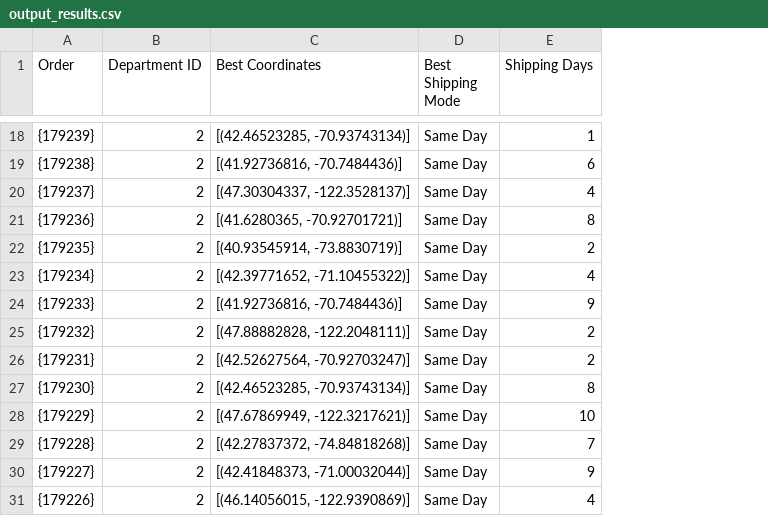
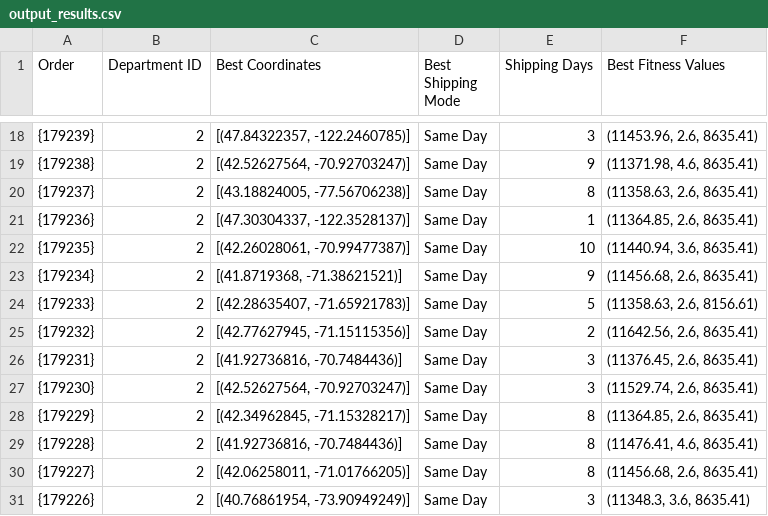
Before and after one commit to nitwit45/CICW, a CSV file: backend/output_results.csv, drawn as a sheet; only a part is shown, gaps mark what is left out; the diff covers the shown part only; the diff names each change by its address in the sheet, - before the commit and + after, or states it on an @@ line.

```diff
--- a/backend/output_results.csv
+++ b/backend/output_results.csv
+column F (Best Fitness Values), rows 18-31: (11453.96, 2.6, 8635.41) | (11371.98, 4.6, 8635.41) | (11358.63, 2.6, 8635.41) | (11364.85, 2.6, 8635.41) | (11440.94, 3.6, 8635.41) | (11456.68, 2.6, 8635.41) | (11358.63, 2.6, 8156.61) | (11642.56, 2.6, 8635.41) | (11376.45, 2.6, 8635.41) | (11529.74, 2.6, 8635.41) | (11364.85, 2.6, 8635.41) | (11476.41, 4.6, 8635.41) | (11456.68, 2.6, 8635.41) | (11348.3, 3.6, 8635.41)
-C18 (Best Coordinates): [(42.46523285, -70.93743134)]
+C18 (Best Coordinates): [(47.84322357, -122.2460785)]
-E18 (Shipping Days): 1
+E18 (Shipping Days): 3
-C19 (Best Coordinates): [(41.92736816, -70.7484436)]
+C19 (Best Coordinates): [(42.52627564, -70.92703247)]
-E19 (Shipping Days): 6
+E19 (Shipping Days): 9
-C20 (Best Coordinates): [(47.30304337, -122.3528137)]
+C20 (Best Coordinates): [(43.18824005, -77.56706238)]
-E20 (Shipping Days): 4
+E20 (Shipping Days): 8
-C21 (Best Coordinates): [(41.6280365, -70.92701721)]
+C21 (Best Coordinates): [(47.30304337, -122.3528137)]
-E21 (Shipping Days): 8
+E21 (Shipping Days): 1
-C22 (Best Coordinates): [(40.93545914, -73.8830719)]
+C22 (Best Coordinates): [(42.26028061, -70.99477387)]
-E22 (Shipping Days): 2
+E22 (Shipping Days): 10
-C23 (Best Coordinates): [(42.39771652, -71.10455322)]
+C23 (Best Coordinates): [(41.8719368, -71.38621521)]
-E23 (Shipping Days): 4
+E23 (Shipping Days): 9
-C24 (Best Coordinates): [(41.92736816, -70.7484436)]
+C24 (Best Coordinates): [(42.28635407, -71.65921783)]
-E24 (Shipping Days): 9
+E24 (Shipping Days): 5
-C25 (Best Coordinates): [(47.88882828, -122.2048111)]
+C25 (Best Coordinates): [(42.77627945, -71.15115356)]
-C26 (Best Coordinates): [(42.52627564, -70.92703247)]
+C26 (Best Coordinates): [(41.92736816, -70.7484436)]
-E26 (Shipping Days): 2
+E26 (Shipping Days): 3
-C27 (Best Coordinates): [(42.46523285, -70.93743134)]
+C27 (Best Coordinates): [(42.52627564, -70.92703247)]
-E27 (Shipping Days): 8
+E27 (Shipping Days): 3
-C28 (Best Coordinates): [(47.67869949, -122.3217621)]
+C28 (Best Coordinates): [(42.34962845, -71.15328217)]
-E28 (Shipping Days): 10
+E28 (Shipping Days): 8
-C29 (Best Coordinates): [(42.27837372, -74.84818268)]
+C29 (Best Coordinates): [(41.92736816, -70.7484436)]
-E29 (Shipping Days): 7
+E29 (Shipping Days): 8
-C30 (Best Coordinates): [(42.41848373, -71.00032044)]
+C30 (Best Coordinates): [(42.06258011, -71.01766205)]
-E30 (Shipping Days): 9
+E30 (Shipping Days): 8
-C31 (Best Coordinates): [(46.14056015, -122.9390869)]
+C31 (Best Coordinates): [(40.76861954, -73.90949249)]
-E31 (Shipping Days): 4
+E31 (Shipping Days): 3
```
Also changed, not shown: 31 edited cells elsewhere in this file, backend/uploads/different_country_data.csv, backend/uploads/final_predictions_original.csv, 9 other files.
